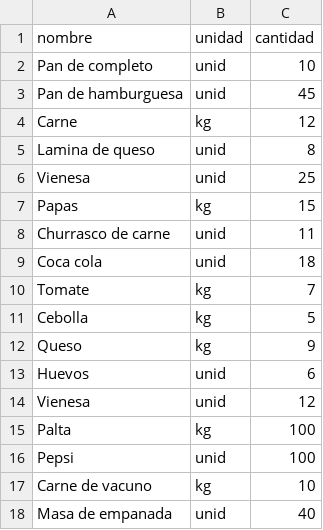
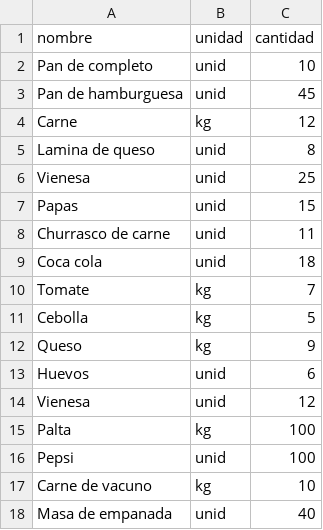
Before and after one commit to mmarilao2025-pixel/Proyecto-programacion, a CSV file: ingredientes_menu.csv, drawn as a sheet.

Commit message:
Update ingredientes_menu.csv

```diff
--- a/ingredientes_menu.csv
+++ b/ingredientes_menu.csv
@@ -6,3 +6,3 @@ Lamina de queso,unid,8
 Vienesa,unid,25
-Papas,kg,15
+Papas,unid,15
 Churrasco de carne,unid,11
```
